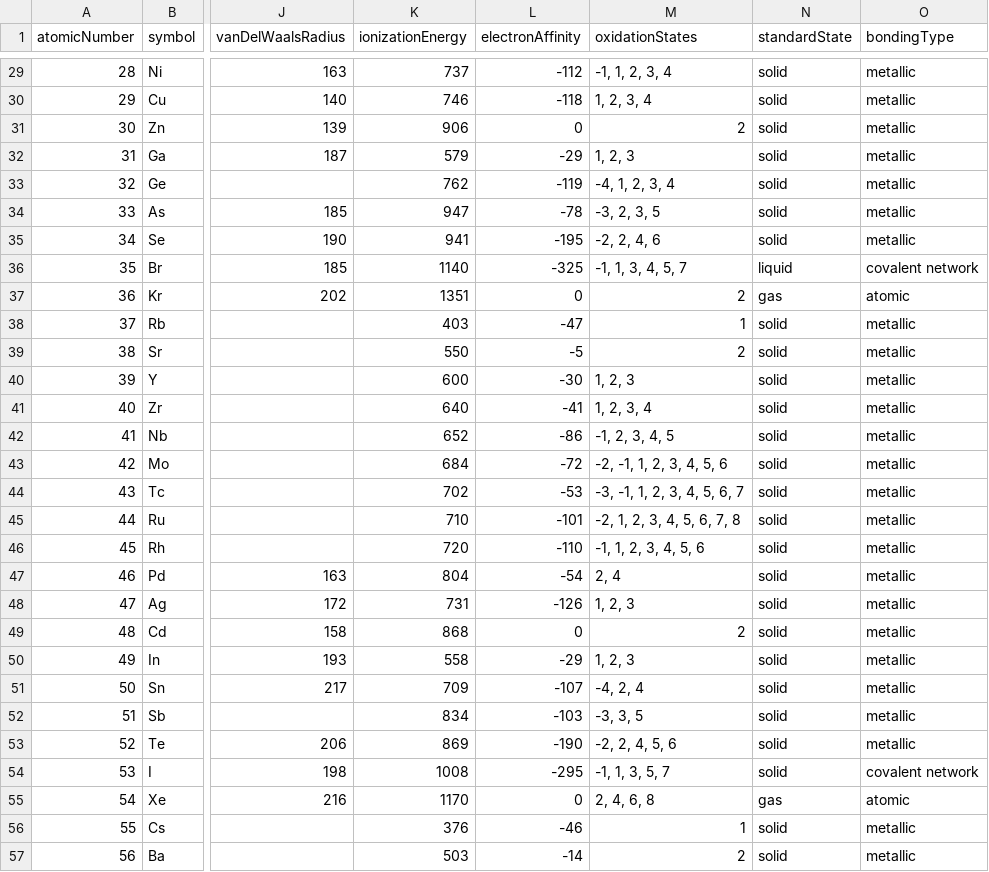
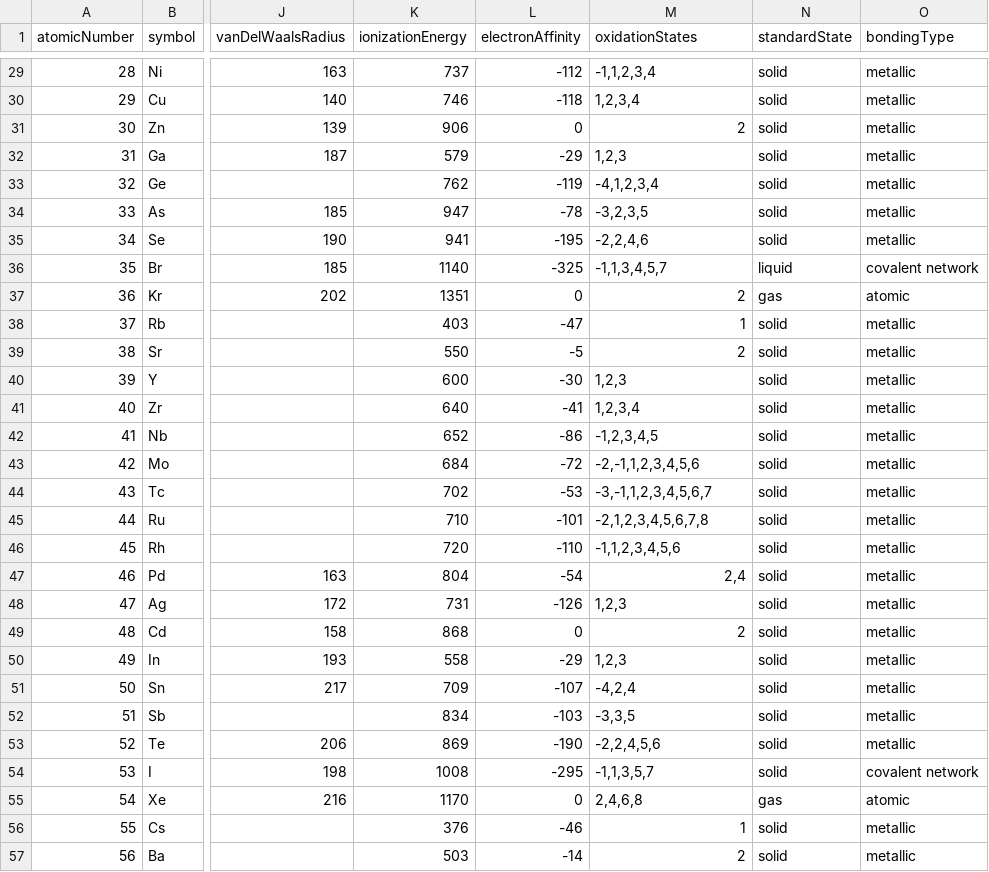
Before and after one commit to AnthonyM04/Chemical_Namer, a CSV file: data/chemicalProperties.csv, drawn as a sheet; only a part is shown, gaps mark what is left out; the diff covers the shown part only; the diff names each change by its address in the sheet, - before the commit and + after, or states it on an @@ line.

```diff
--- a/data/chemicalProperties.csv
+++ b/data/chemicalProperties.csv
-M29 (oxidationStates): -1, 1, 2, 3, 4
+M29 (oxidationStates): -1,1,2,3,4
-M30 (oxidationStates): 1, 2, 3, 4
+M30 (oxidationStates): 1,2,3,4
-M32 (oxidationStates): 1, 2, 3
+M32 (oxidationStates): 1,2,3
-M33 (oxidationStates): -4, 1, 2, 3, 4
+M33 (oxidationStates): -4,1,2,3,4
-M34 (oxidationStates): -3, 2, 3, 5
+M34 (oxidationStates): -3,2,3,5
-M35 (oxidationStates): -2, 2, 4, 6
+M35 (oxidationStates): -2,2,4,6
-M36 (oxidationStates): -1, 1, 3, 4, 5, 7
+M36 (oxidationStates): -1,1,3,4,5,7
-M40 (oxidationStates): 1, 2, 3
+M40 (oxidationStates): 1,2,3
-M41 (oxidationStates): 1, 2, 3, 4
+M41 (oxidationStates): 1,2,3,4
-M42 (oxidationStates): -1, 2, 3, 4, 5
+M42 (oxidationStates): -1,2,3,4,5
-M43 (oxidationStates): -2, -1, 1, 2, 3, 4, 5, 6
+M43 (oxidationStates): -2,-1,1,2,3,4,5,6
-M44 (oxidationStates): -3, -1, 1, 2, 3, 4, 5, 6, 7
+M44 (oxidationStates): -3,-1,1,2,3,4,5,6,7
-M45 (oxidationStates): -2, 1, 2, 3, 4, 5, 6, 7, 8
+M45 (oxidationStates): -2,1,2,3,4,5,6,7,8
-M46 (oxidationStates): -1, 1, 2, 3, 4, 5, 6
+M46 (oxidationStates): -1,1,2,3,4,5,6
-M47 (oxidationStates): 2, 4
+M47 (oxidationStates): 2,4
-M48 (oxidationStates): 1, 2, 3
+M48 (oxidationStates): 1,2,3
-M50 (oxidationStates): 1, 2, 3
+M50 (oxidationStates): 1,2,3
-M51 (oxidationStates): -4, 2, 4
+M51 (oxidationStates): -4,2,4
-M52 (oxidationStates): -3, 3, 5
+M52 (oxidationStates): -3,3,5
-M53 (oxidationStates): -2, 2, 4, 5, 6
+M53 (oxidationStates): -2,2,4,5,6
-M54 (oxidationStates): -1, 1, 3, 5, 7
+M54 (oxidationStates): -1,1,3,5,7
-M55 (oxidationStates): 2, 4, 6, 8
+M55 (oxidationStates): 2,4,6,8
```
Also changed, not shown: 57 edited cells elsewhere in this file, 2 other files.
